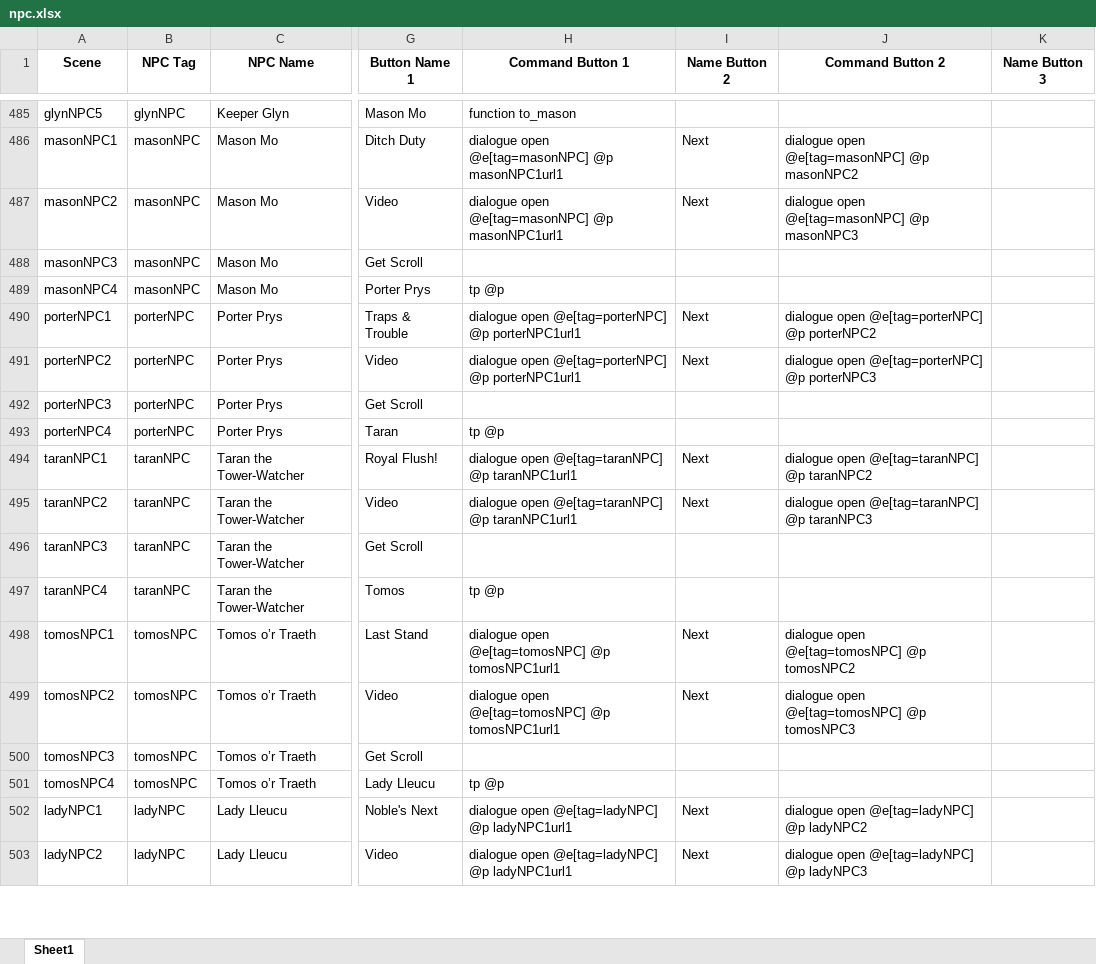
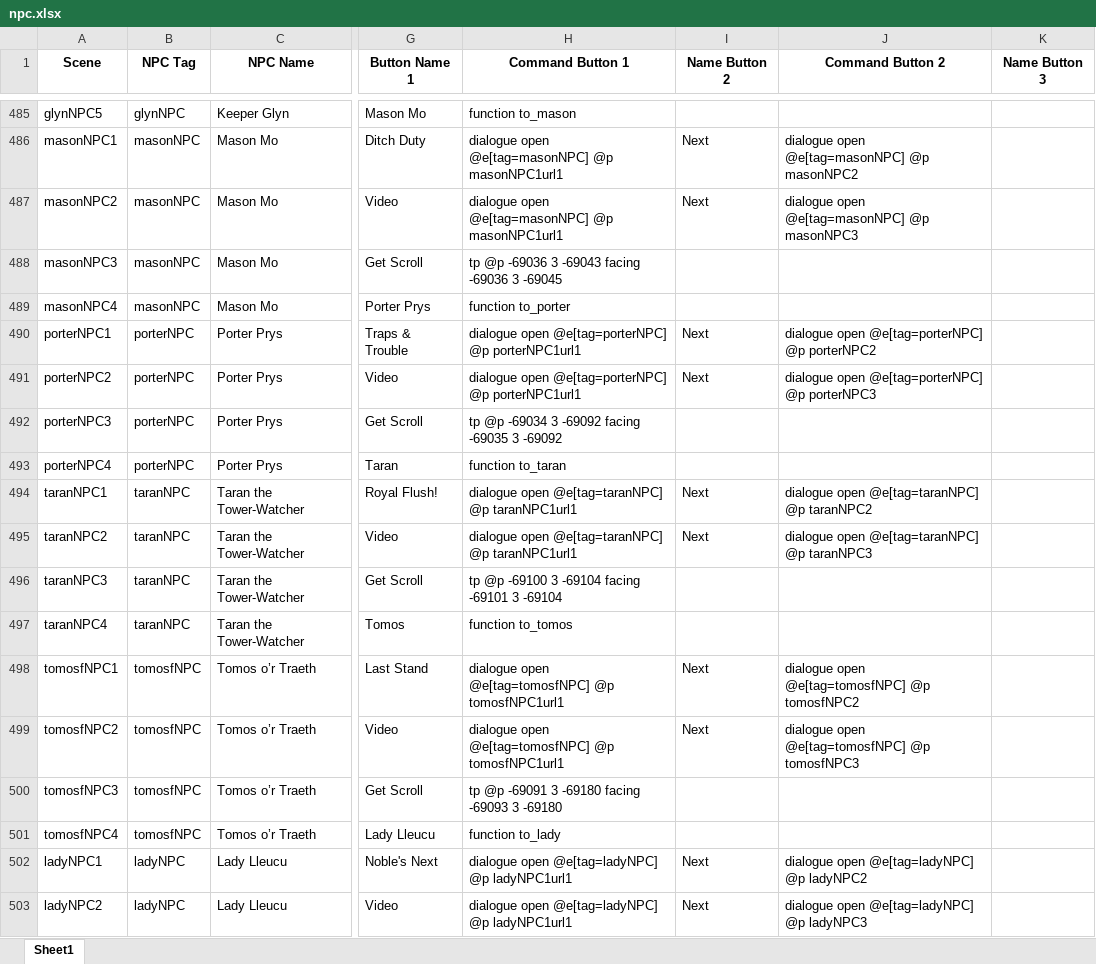
Before and after one commit to BlockBuilderJoe/Cadw-new, an Excel workbook: education/cadw_bp/dialogue/npc.xlsx, sheet Sheet1, drawn as a sheet; only a part is shown, gaps mark what is left out; values as stored, in another font and other column widths than the file's, no borders; the diff covers the shown part only; the diff names each change by its address in the sheet, - before the commit and + after, or states it on an @@ line.

```diff
--- a/education/cadw_bp/dialogue/npc.xlsx (sheet Sheet1)
+++ b/education/cadw_bp/dialogue/npc.xlsx (sheet Sheet1)
-H488 (Command Button 1): (empty)
+H488 (Command Button 1): tp @p -69036 3 -69043 facing -69036 3 -69045
-H489 (Command Button 1): tp @p
+H489 (Command Button 1): function to_porter
-H492 (Command Button 1): (empty)
+H492 (Command Button 1): tp @p -69034 3 -69092 facing -69035 3 -69092
-H493 (Command Button 1): tp @p
+H493 (Command Button 1): function to_taran
-H496 (Command Button 1): (empty)
+H496 (Command Button 1): tp @p -69100 3 -69104 facing -69101 3 -69104
-H497 (Command Button 1): tp @p
+H497 (Command Button 1): function to_tomos
-A498 (Scene): tomosNPC1
+A498 (Scene): tomosfNPC1
-B498:B501 (NPC Tag): tomosNPC
+B498:B501 (NPC Tag): tomosfNPC
-H498:H499 (Command Button 1): dialogue open @e[tag=tomosNPC] @p tomosNPC1url1
+H498:H499 (Command Button 1): dialogue open @e[tag=tomosfNPC] @p tomosfNPC1url1
-J498 (Command Button 2): dialogue open @e[tag=tomosNPC] @p tomosNPC2
+J498 (Command Button 2): dialogue open @e[tag=tomosfNPC] @p tomosfNPC2
-A499 (Scene): tomosNPC2
+A499 (Scene): tomosfNPC2
-J499 (Command Button 2): dialogue open @e[tag=tomosNPC] @p tomosNPC3
+J499 (Command Button 2): dialogue open @e[tag=tomosfNPC] @p tomosfNPC3
-A500 (Scene): tomosNPC3
+A500 (Scene): tomosfNPC3
-H500 (Command Button 1): (empty)
+H500 (Command Button 1): tp @p -69091 3 -69180 facing -69093 3 -69180
-A501 (Scene): tomosNPC4
+A501 (Scene): tomosfNPC4
-H501 (Command Button 1): tp @p
+H501 (Command Button 1): function to_lady
```
Also changed, not shown: 3 added rows and 11 edited cells elsewhere in this sheet, 43 other files.
